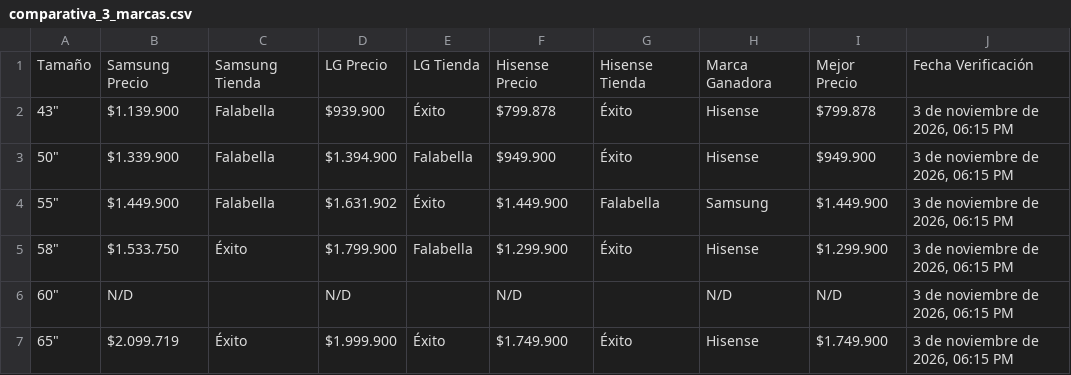
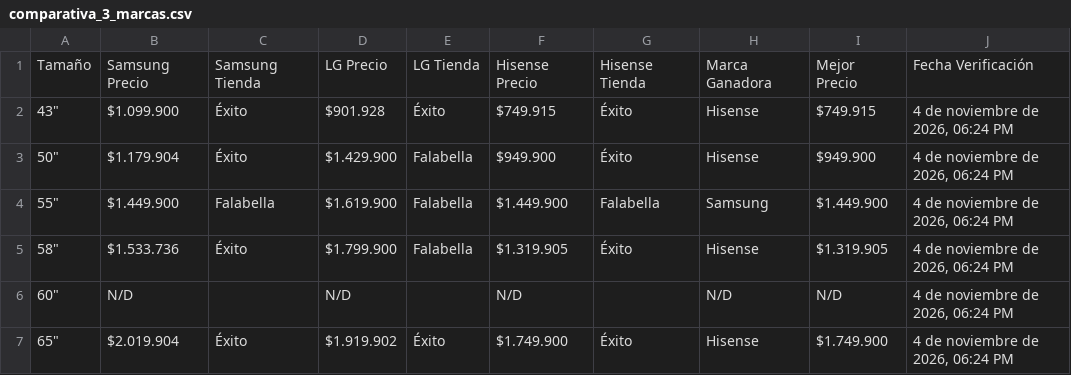
Before and after one commit to SamuelCamacho2008/portafolio-samuel-camacho, a CSV file: proyectos/tv-scraper/comparativa_3_marcas.csv, drawn as a sheet.

```diff
--- a/proyectos/tv-scraper/comparativa_3_marcas.csv
+++ b/proyectos/tv-scraper/comparativa_3_marcas.csv
@@ -1,7 +1,7 @@
 Tamaño,Samsung Precio,Samsung Tienda,LG Precio,LG Tienda,Hisense Precio,Hisense Tienda,Marca Ganadora,Mejor Precio,Fecha Verificación
-"43""",$1.139.900,Falabella,$939.900,Éxito,$799.878,Éxito,Hisense,$799.878,"3 de noviembre de 2026, 06:15 PM"
-"50""",$1.339.900,Falabella,$1.394.900,Falabella,$949.900,Éxito,Hisense,$949.900,"3 de noviembre de 2026, 06:15 PM"
-"55""",$1.449.900,Falabella,$1.631.902,Éxito,$1.449.900,Falabella,Samsung,$1.449.900,"3 de noviembre de 2026, 06:15 PM"
-"58""",$1.533.750,Éxito,$1.799.900,Falabella,$1.299.900,Éxito,Hisense,$1.299.900,"3 de noviembre de 2026, 06:15 PM"
-"60""",N/D,,N/D,,N/D,,N/D,N/D,"3 de noviembre de 2026, 06:15 PM"
-"65""",$2.099.719,Éxito,$1.999.900,Éxito,$1.749.900,Éxito,Hisense,$1.749.900,"3 de noviembre de 2026, 06:15 PM"
+"43""",$1.099.900,Éxito,$901.928,Éxito,$749.915,Éxito,Hisense,$749.915,"4 de noviembre de 2026, 06:24 PM"
+"50""",$1.179.904,Éxito,$1.429.900,Falabella,$949.900,Éxito,Hisense,$949.900,"4 de noviembre de 2026, 06:24 PM"
+"55""",$1.449.900,Falabella,$1.619.900,Falabella,$1.449.900,Falabella,Samsung,$1.449.900,"4 de noviembre de 2026, 06:24 PM"
+"58""",$1.533.736,Éxito,$1.799.900,Falabella,$1.319.905,Éxito,Hisense,$1.319.905,"4 de noviembre de 2026, 06:24 PM"
+"60""",N/D,,N/D,,N/D,,N/D,N/D,"4 de noviembre de 2026, 06:24 PM"
+"65""",$2.019.904,Éxito,$1.919.902,Éxito,$1.749.900,Éxito,Hisense,$1.749.900,"4 de noviembre de 2026, 06:24 PM"
```
Also changed, not shown: proyectos/tv-scraper/comparativa_3_tiendas.csv, proyectos/tv-scraper/top10_3tiendas_3marcas.csv, 5 other files.
